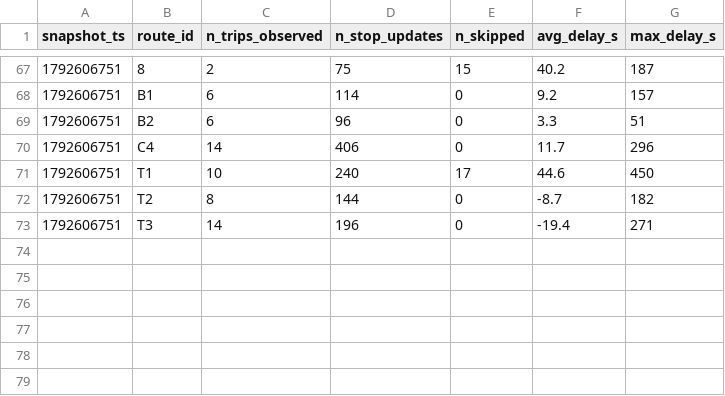
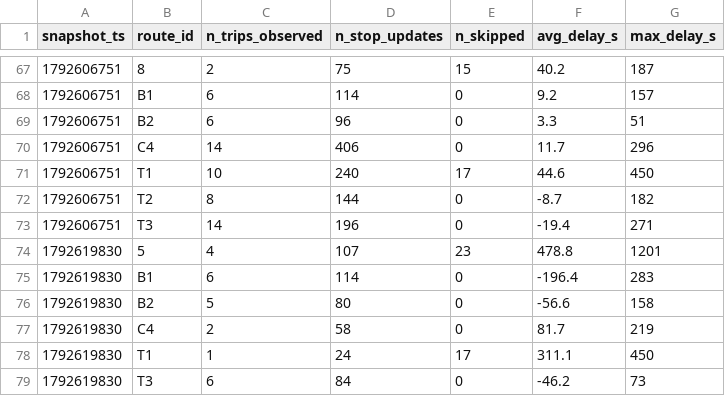
Before and after one commit to mohamedazizbhs/smart-mobility-lemans, a CSV file: data/history/route_delays_2026-10.csv, drawn as a sheet; only a part is shown, gaps mark what is left out.

```diff
--- a/data/history/route_delays_2026-10.csv
+++ b/data/history/route_delays_2026-10.csv
@@ -73 +73,7 @@ snapshot_ts,route_id,n_trips_observed,n_stop_updates,n_skipped,avg_delay_s,max_d
 1792606751,T3,14,196,0,-19.4,271
+1792619830,5,4,107,23,478.8,1201
+1792619830,B1,6,114,0,-196.4,283
+1792619830,B2,5,80,0,-56.6,158
+1792619830,C4,2,58,0,81.7,219
+1792619830,T1,1,24,17,311.1,450
+1792619830,T3,6,84,0,-46.2,73
```
Also changed, not shown: 1 other file.
